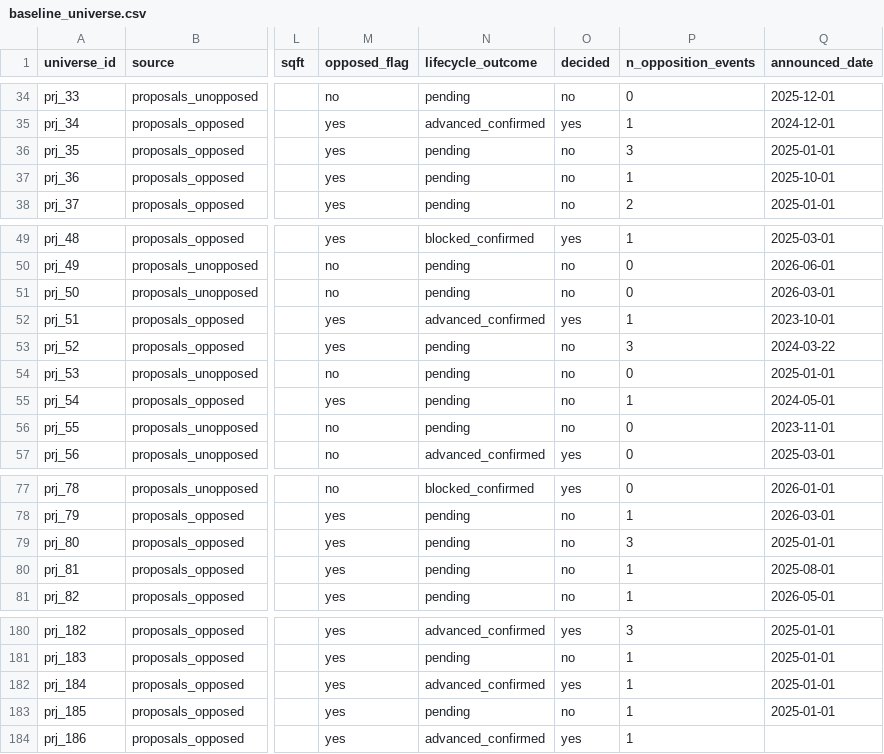
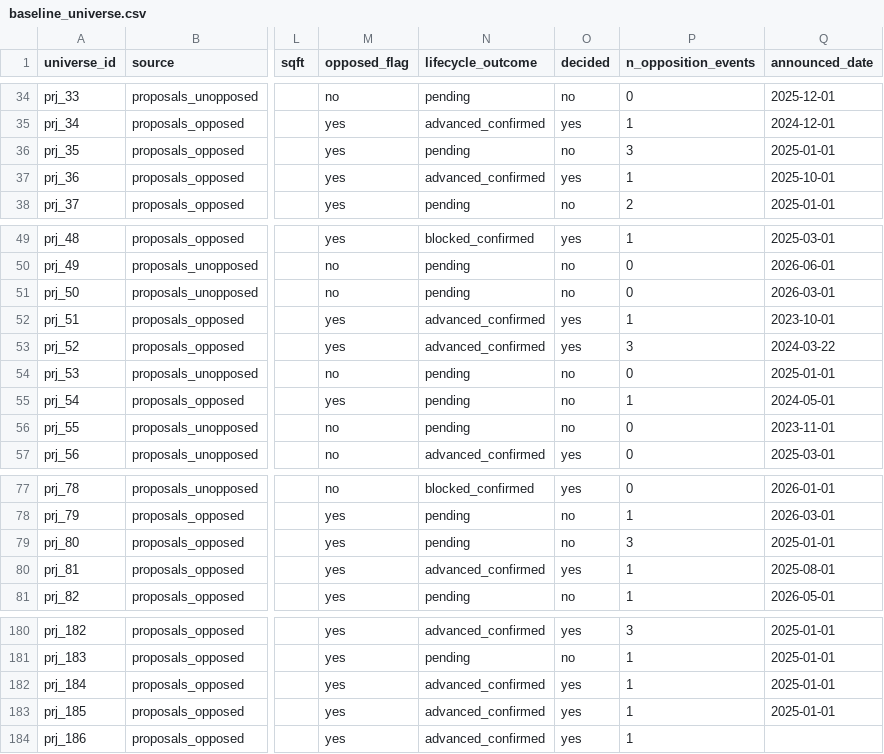
Before and after one commit to pricephillips/data-center-map, a CSV file: data/baseline_universe.csv, drawn as a sheet; only a part is shown, gaps mark what is left out; the diff names each change by its address in the sheet, - before the commit and + after, or states it on an @@ line.

```diff
--- a/data/baseline_universe.csv
+++ b/data/baseline_universe.csv
-N37 (lifecycle_outcome): pending
+N37 (lifecycle_outcome): advanced_confirmed
-O37 (decided): no
+O37 (decided): yes
-N53 (lifecycle_outcome): pending
+N53 (lifecycle_outcome): advanced_confirmed
-O53 (decided): no
+O53 (decided): yes
-N80 (lifecycle_outcome): pending
+N80 (lifecycle_outcome): advanced_confirmed
-O80 (decided): no
+O80 (decided): yes
-N183 (lifecycle_outcome): pending
+N183 (lifecycle_outcome): advanced_confirmed
-O183 (decided): no
+O183 (decided): yes
```
Also changed, not shown: configs/local_meeting_watchlist.csv, data/county_aggregate.csv, 15 other files.
